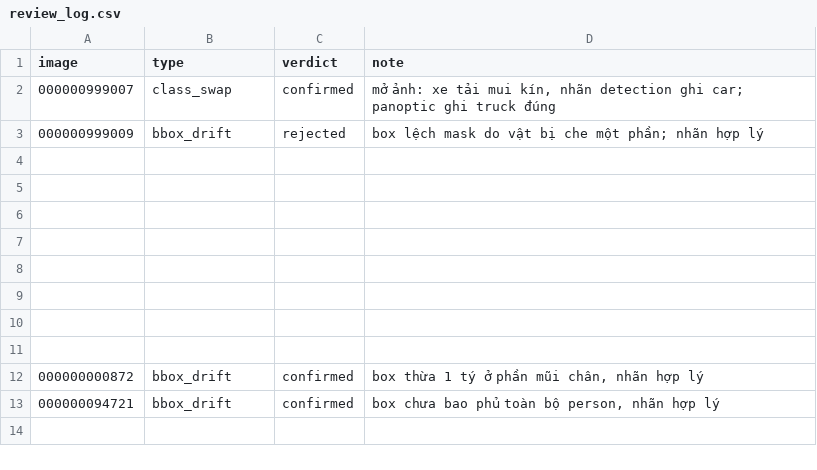
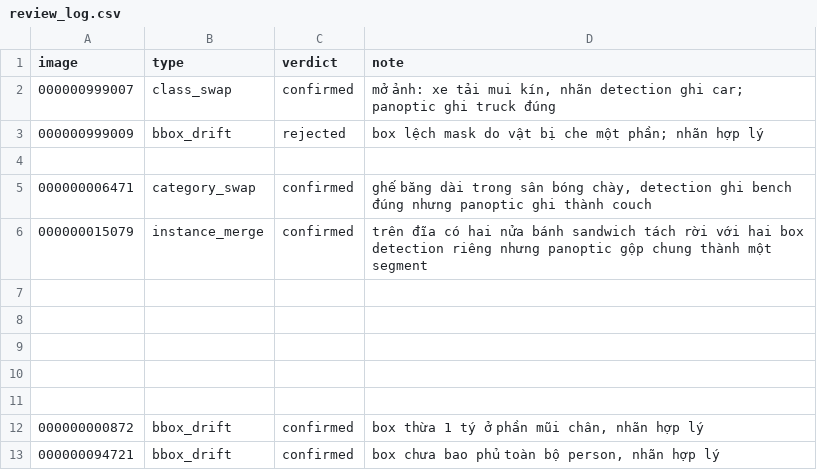
Before and after one commit to YuSh1nafk/K5-L23-DAY10-NHOM07-Release, a CSV file: templates/review_log.csv, drawn as a sheet.

Commit message:
ghi nhan loi

```diff
--- a/templates/review_log.csv
+++ b/templates/review_log.csv
@@ -4,4 +4,4 @@ image,type,verdict,note
 
-
-
+000000006471,category_swap,confirmed,"ghế băng dài trong sân bóng chày, detection ghi bench đúng nhưng panoptic ghi thành couch"
+000000015079,instance_merge,confirmed,"trên đĩa có hai nửa bánh sandwich tách rời với hai box detection riêng nhưng panoptic gộp chung thành một segment"
 
```
